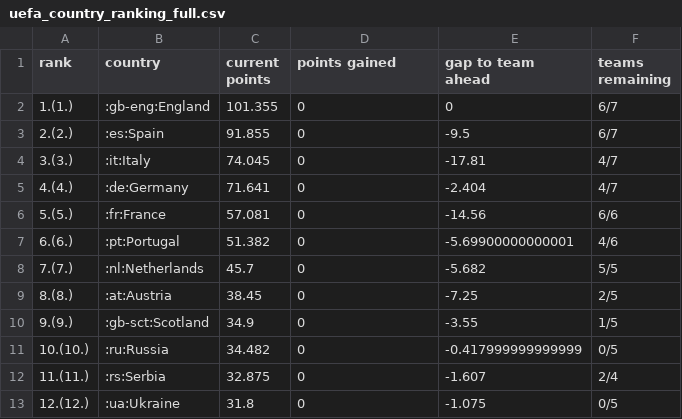
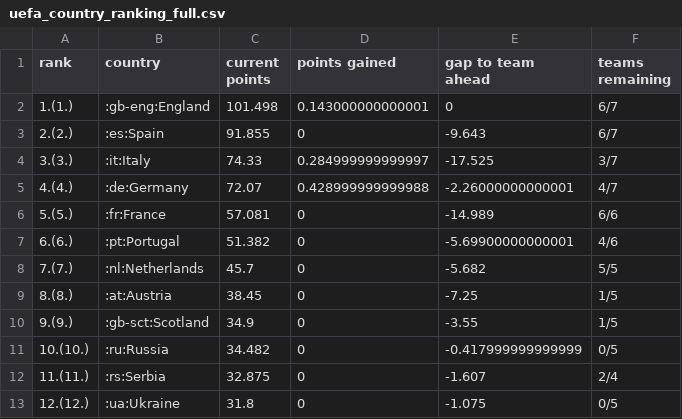
Before and after one commit to awp-finanznachrichten/uefa_ranking, a CSV file: Output/uefa_country_ranking_full.csv, drawn as a sheet; only a part is shown.

```diff
--- a/Output/uefa_country_ranking_full.csv
+++ b/Output/uefa_country_ranking_full.csv
@@ -1,10 +1,10 @@
 "rank","country","current points","points gained","gap to team ahead","teams remaining"
-"1.(1.)",":gb-eng:England",101.355,0,0,"6/7"
-"2.(2.)",":es:Spain",91.855,0,-9.5,"6/7"
-"3.(3.)",":it:Italy",74.045,0,-17.81,"4/7"
-"4.(4.)",":de:Germany",71.641,0,-2.404,"4/7"
-"5.(5.)",":fr:France",57.081,0,-14.56,"6/6"
+"1.(1.)",":gb-eng:England",101.498,0.143000000000001,0,"6/7"
+"2.(2.)",":es:Spain",91.855,0,-9.643,"6/7"
+"3.(3.)",":it:Italy",74.33,0.284999999999997,-17.525,"3/7"
+"4.(4.)",":de:Germany",72.07,0.428999999999988,-2.26000000000001,"4/7"
+"5.(5.)",":fr:France",57.081,0,-14.989,"6/6"
 "6.(6.)",":pt:Portugal",51.382,0,-5.69900000000001,"4/6"
 "7.(7.)",":nl:Netherlands",45.7,0,-5.682,"5/5"
-"8.(8.)",":at:Austria",38.45,0,-7.25,"2/5"
+"8.(8.)",":at:Austria",38.45,0,-7.25,"1/5"
 "9.(9.)",":gb-sct:Scotland",34.9,0,-3.55,"1/5"
```
Also changed, not shown: 1 other file.
